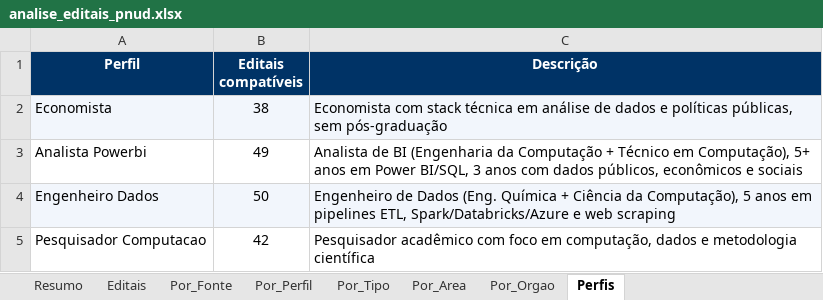
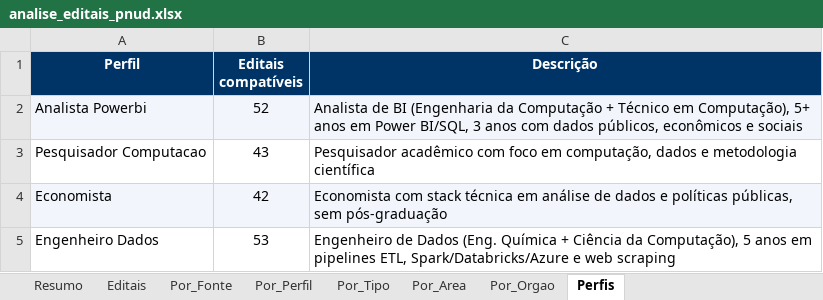
Before and after one commit to jorgel-mendes/analise-editais, an Excel workbook: analise_editais_pnud.xlsx, sheet Perfis, drawn as a sheet; values as stored, in another font and other column widths than the file's, no borders; removed rows and columns are numbered as before the commit, all else as after; the diff names each change by its address in the sheet, - before the commit and + after, or states it on an @@ line.

```diff
--- a/analise_editais_pnud.xlsx (sheet Perfis)
+++ b/analise_editais_pnud.xlsx (sheet Perfis)
-row 2: Economista | 38 | Economista com stack técnica em análise de dados e políticas públicas, sem pós-graduação
-A2:C2 fill: none
+A2:C2 fill: #F2F6FC
-B2 (Editais compatíveis): 49
+B2 (Editais compatíveis): 52
-row 4: Engenheiro Dados | 50 | Engenheiro de Dados (Eng. Química + Ciência da Computação), 5 anos em pipelines ETL, Spark/Databricks/Azure e web scraping
-B3 (Editais compatíveis): 42
+B3 (Editais compatíveis): 43
+row 4: Economista | 42 | Economista com stack técnica em análise de dados e políticas públicas, sem pós-graduação
+row 5: Engenheiro Dados | 53 | Engenheiro de Dados (Eng. Química + Ciência da Computação), 5 anos em pipelines ETL, Spark/Databricks/Azure e web scraping
```
Also changed, not shown: sheet Editais, sheet Resumo, sheet Por_Area, sheet Por_Perfil, sheet Por_Orgao, sheet Por_Tipo, 1 more sheet, 12 other files.
